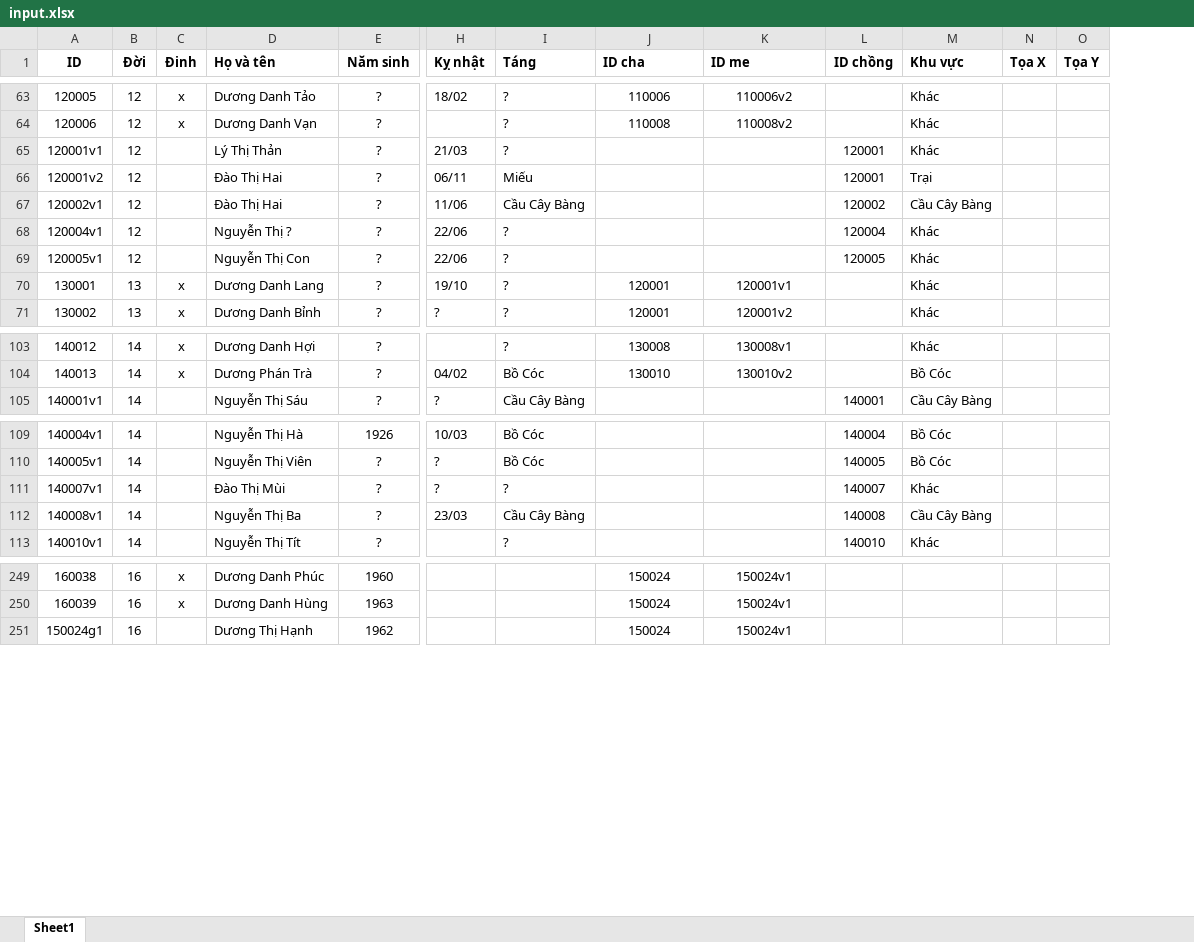
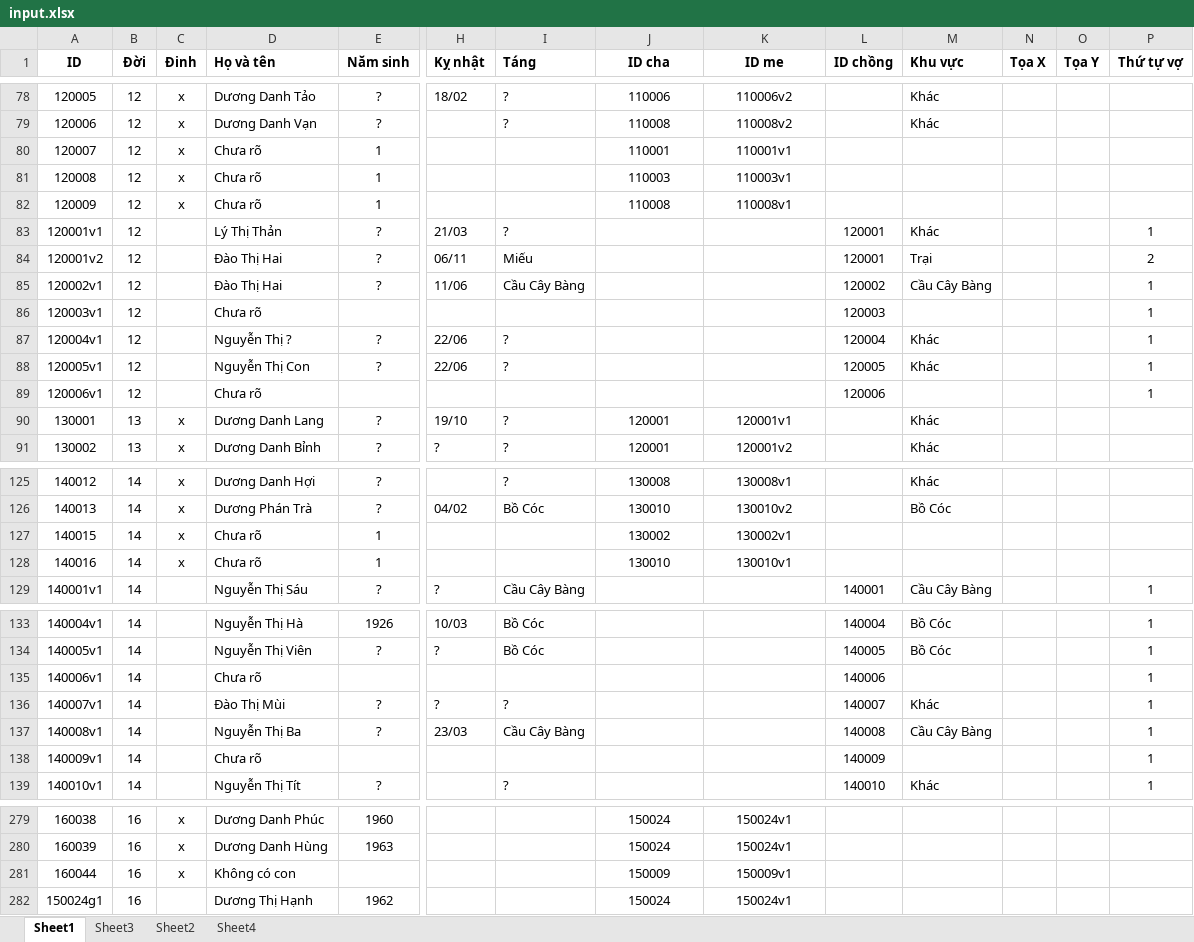
Before and after one commit to duongtoi88/Phahe_ver3.2, an Excel workbook: input.xlsx, sheet Sheet1, drawn as a sheet; only a part is shown, gaps mark what is left out; values as stored, in another font and other column widths than the file's, no borders; rows hold the shown columns only; the diff covers the shown part only; the diff names each change by its address in the sheet, - before the commit and + after, or states it on an @@ line.

```diff
--- a/input.xlsx (sheet Sheet1)
+++ b/input.xlsx (sheet Sheet1)
+sheet tab: Sheet3
+sheet tab: Sheet2
+sheet tab: Sheet4
+column P (Thứ tự vợ), rows 83-85: 1 | 2 | 1; rows 87-88: 1 | 1; row 129: 1; rows 133-134: 1 | 1; rows 136-137: 1 | 1; row 139: 1
-J1:K1 alignment: left
+J1:K1 alignment: center
+row 80: 120007 | 12 | x | Chưa rõ | 1 |  |  | 110001 | 110001v1
+row 81: 120008 | 12 | x | Chưa rõ | 1 |  |  | 110003 | 110003v1
+row 82: 120009 | 12 | x | Chưa rõ | 1 |  |  | 110008 | 110008v1
+row 86: 120003v1 | 12 |  | Chưa rõ |  |  |  |  |  | 120003 |  |  |  | 1
+row 89: 120006v1 | 12 |  | Chưa rõ |  |  |  |  |  | 120006 |  |  |  | 1
+row 127: 140015 | 14 | x | Chưa rõ | 1 |  |  | 130002 | 130002v1
+row 128: 140016 | 14 | x | Chưa rõ | 1 |  |  | 130010 | 130010v1
+row 135: 140006v1 | 14 |  | Chưa rõ |  |  |  |  |  | 140006 |  |  |  | 1
+row 138: 140009v1 | 14 |  | Chưa rõ |  |  |  |  |  | 140009 |  |  |  | 1
+row 281: 160044 | 16 | x | Không có con |  |  |  | 150009 | 150009v1
```
Also changed, not shown: 19 added rows, 6 moved rows, 12 edited cells and cell formats elsewhere in this sheet.
